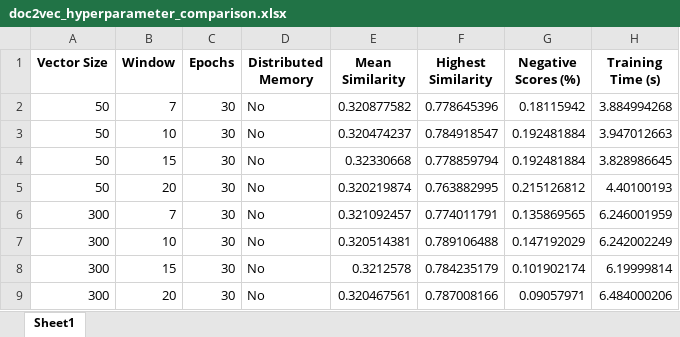
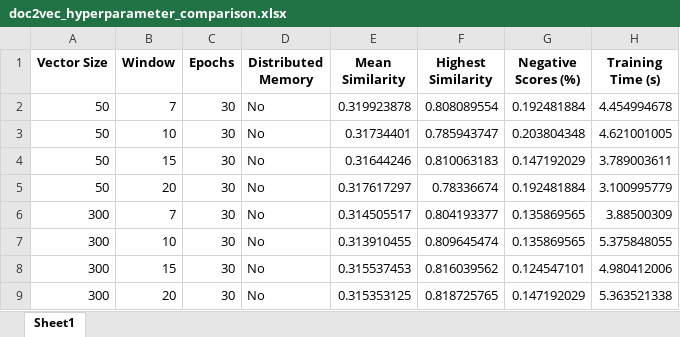
Before and after one commit to enzeeeh/ds-project, an Excel workbook: ds-lab2/main/doc2vec_hyperparameter_comparison.xlsx, sheet Sheet1, drawn as a sheet; values as stored, in another font and other column widths than the file's, no borders; the diff names each change by its address in the sheet, - before the commit and + after, or states it on an @@ line.

```diff
--- a/ds-lab2/main/doc2vec_hyperparameter_comparison.xlsx (sheet Sheet1)
+++ b/ds-lab2/main/doc2vec_hyperparameter_comparison.xlsx (sheet Sheet1)
-E2 (Mean Similarity): 0.320877582
+E2 (Mean Similarity): 0.319923878
-F2 (Highest Similarity): 0.778645396
+F2 (Highest Similarity): 0.808089554
-G2 (Negative Scores (%)): 0.18115942
+G2 (Negative Scores (%)): 0.192481884
-H2 (Training Time (s)): 3.884994268
+H2 (Training Time (s)): 4.454994678
-E3 (Mean Similarity): 0.320474237
+E3 (Mean Similarity): 0.31734401
-F3 (Highest Similarity): 0.784918547
+F3 (Highest Similarity): 0.785943747
-G3 (Negative Scores (%)): 0.192481884
+G3 (Negative Scores (%)): 0.203804348
-H3 (Training Time (s)): 3.947012663
+H3 (Training Time (s)): 4.621001005
-E4 (Mean Similarity): 0.32330668
+E4 (Mean Similarity): 0.31644246
-F4 (Highest Similarity): 0.778859794
+F4 (Highest Similarity): 0.810063183
-G4 (Negative Scores (%)): 0.192481884
+G4 (Negative Scores (%)): 0.147192029
-H4 (Training Time (s)): 3.828986645
+H4 (Training Time (s)): 3.789003611
-E5 (Mean Similarity): 0.320219874
+E5 (Mean Similarity): 0.317617297
-F5 (Highest Similarity): 0.763882995
+F5 (Highest Similarity): 0.78336674
-G5 (Negative Scores (%)): 0.215126812
+G5 (Negative Scores (%)): 0.192481884
-H5 (Training Time (s)): 4.40100193
+H5 (Training Time (s)): 3.100995779
-E6 (Mean Similarity): 0.321092457
+E6 (Mean Similarity): 0.314505517
-F6 (Highest Similarity): 0.774011791
+F6 (Highest Similarity): 0.804193377
-H6 (Training Time (s)): 6.246001959
+H6 (Training Time (s)): 3.88500309
-E7 (Mean Similarity): 0.320514381
+E7 (Mean Similarity): 0.313910455
-F7 (Highest Similarity): 0.789106488
+F7 (Highest Similarity): 0.809645474
-G7 (Negative Scores (%)): 0.147192029
+G7 (Negative Scores (%)): 0.135869565
-H7 (Training Time (s)): 6.242002249
+H7 (Training Time (s)): 5.375848055
-E8 (Mean Similarity): 0.3212578
+E8 (Mean Similarity): 0.315537453
-F8 (Highest Similarity): 0.784235179
+F8 (Highest Similarity): 0.816039562
-G8 (Negative Scores (%)): 0.101902174
+G8 (Negative Scores (%)): 0.124547101
-H8 (Training Time (s)): 6.19999814
+H8 (Training Time (s)): 4.980412006
-E9 (Mean Similarity): 0.320467561
+E9 (Mean Similarity): 0.315353125
-F9 (Highest Similarity): 0.787008166
+F9 (Highest Similarity): 0.818725765
-G9 (Negative Scores (%)): 0.09057971
+G9 (Negative Scores (%)): 0.147192029
-H9 (Training Time (s)): 6.484000206
+H9 (Training Time (s)): 5.363521338
```
Also changed, not shown: ds-lab2/annotated_course_details.xlsx, ds-lab2/annotated_skill_roles.xlsx, 10 other files.
